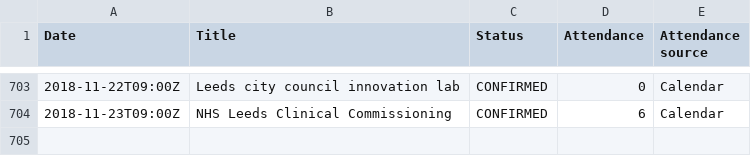
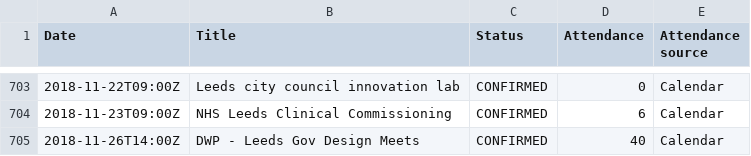
Before and after one commit to open-innovations/dashboard, a CSV file: data/events.csv, drawn as a sheet; only a part is shown, gaps mark what is left out; the diff names each change by its address in the sheet, - before the commit and + after, or states it on an @@ line.

Commit message:
Update events

```diff
--- a/data/events.csv
+++ b/data/events.csv
+row 705: 2018-11-26T14:00Z | DWP - Leeds Gov Design Meets | CONFIRMED | 40 | Calendar
```
Also changed, not shown: data/events_monthly.csv.
